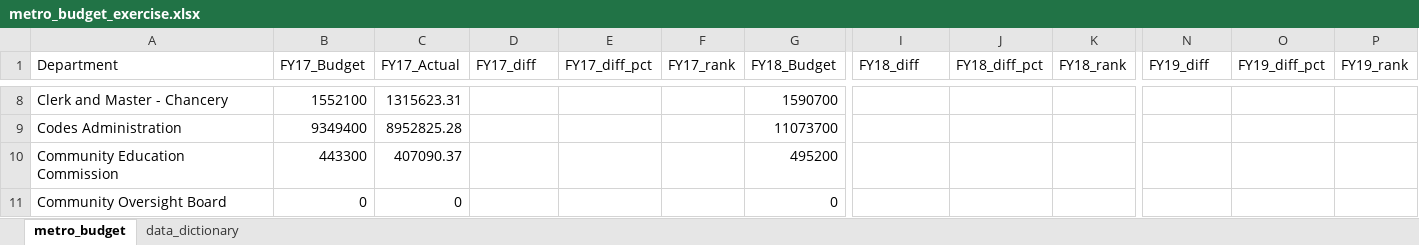
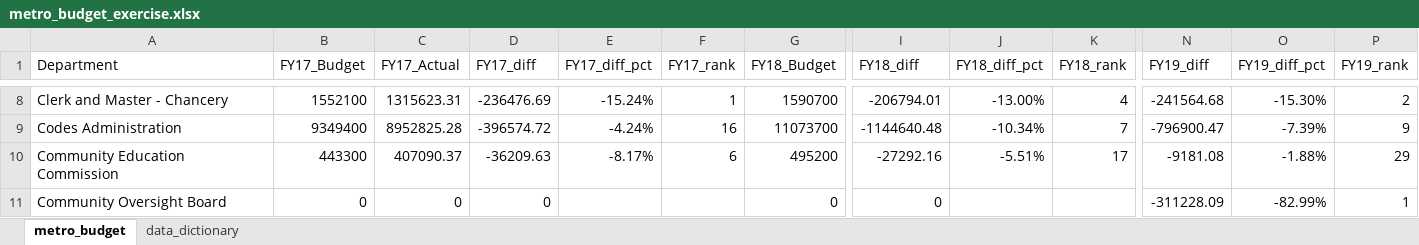
Before and after one commit to NSS-Data-Analytics-Cohort-10/lookups-budget-Asiailarkin, an Excel workbook: metro_budget_exercise.xlsx, sheet metro_budget, drawn as a sheet; only a part is shown, gaps mark what is left out; values as stored, in another font and other column widths than the file's, no borders; the diff covers the shown part only; the diff names each change by its address in the sheet, - before the commit and + after, or states it on an @@ line.

```diff
--- a/metro_budget_exercise.xlsx (sheet metro_budget)
+++ b/metro_budget_exercise.xlsx (sheet metro_budget)
-D8 (FY17_diff): (empty)
+D8 (FY17_diff): -236476.69
-E8 (FY17_diff_pct): (empty)
+E8 (FY17_diff_pct): -15.24%
-F8 (FY17_rank): (empty)
+F8 (FY17_rank): 1
-I8 (FY18_diff): (empty)
+I8 (FY18_diff): -206794.01
-J8 (FY18_diff_pct): (empty)
+J8 (FY18_diff_pct): -13.00%
-K8 (FY18_rank): (empty)
+K8 (FY18_rank): 4
-N8 (FY19_diff): (empty)
+N8 (FY19_diff): -241564.68
-O8 (FY19_diff_pct): (empty)
+O8 (FY19_diff_pct): -15.30%
-P8 (FY19_rank): (empty)
+P8 (FY19_rank): 2
-D9 (FY17_diff): (empty)
+D9 (FY17_diff): -396574.72
-E9 (FY17_diff_pct): (empty)
+E9 (FY17_diff_pct): -4.24%
-F9 (FY17_rank): (empty)
+F9 (FY17_rank): 16
-I9 (FY18_diff): (empty)
+I9 (FY18_diff): -1144640.48
-J9 (FY18_diff_pct): (empty)
+J9 (FY18_diff_pct): -10.34%
-K9 (FY18_rank): (empty)
+K9 (FY18_rank): 7
-N9 (FY19_diff): (empty)
+N9 (FY19_diff): -796900.47
-O9 (FY19_diff_pct): (empty)
+O9 (FY19_diff_pct): -7.39%
-P9 (FY19_rank): (empty)
+P9 (FY19_rank): 9
-D10 (FY17_diff): (empty)
+D10 (FY17_diff): -36209.63
-E10 (FY17_diff_pct): (empty)
+E10 (FY17_diff_pct): -8.17%
-F10 (FY17_rank): (empty)
+F10 (FY17_rank): 6
-I10 (FY18_diff): (empty)
+I10 (FY18_diff): -27292.16
-J10 (FY18_diff_pct): (empty)
+J10 (FY18_diff_pct): -5.51%
-K10 (FY18_rank): (empty)
+K10 (FY18_rank): 17
-N10 (FY19_diff): (empty)
+N10 (FY19_diff): -9181.08
-O10 (FY19_diff_pct): (empty)
+O10 (FY19_diff_pct): -1.88%
-P10 (FY19_rank): (empty)
+P10 (FY19_rank): 29
-D11 (FY17_diff): (empty)
+D11 (FY17_diff): 0
-I11 (FY18_diff): (empty)
+I11 (FY18_diff): 0
-N11 (FY19_diff): (empty)
+N11 (FY19_diff): -311228.09
-O11 (FY19_diff_pct): (empty)
+O11 (FY19_diff_pct): -82.99%
-P11 (FY19_rank): (empty)
+P11 (FY19_rank): 1
```
Also changed, not shown: 18 added rows, 18 removed rows and 416 edited cells elsewhere in this sheet, formulas that keep their value.
